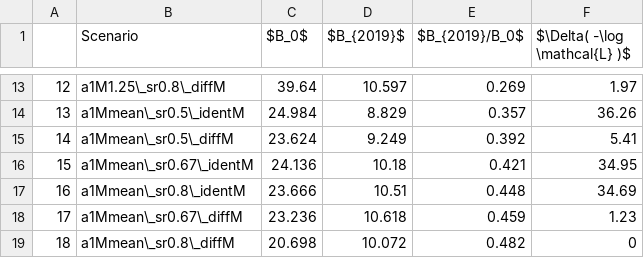
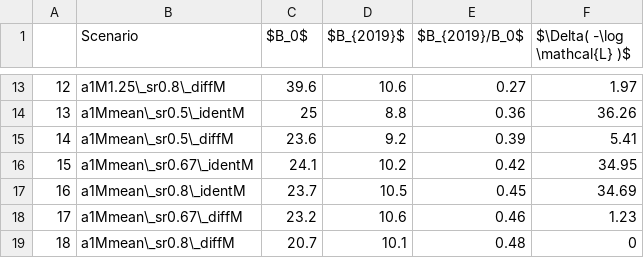
Before and after one commit to samueldnj/ms3R, a CSV file: docs/rebuildingPlan/data/histOMs.csv, drawn as a sheet; only a part is shown, gaps mark what is left out; the diff covers the shown part only.

```diff
--- a/docs/rebuildingPlan/data/histOMs.csv
+++ b/docs/rebuildingPlan/data/histOMs.csv
@@ -13,7 +13,7 @@
-"12","a1M1.25\_sr0.8\_diffM",39.64,10.597,0.269,1.97
-"13","a1Mmean\_sr0.5\_identM",24.984,8.829,0.357,36.26
-"14","a1Mmean\_sr0.5\_diffM",23.624,9.249,0.392,5.41
-"15","a1Mmean\_sr0.67\_identM",24.136,10.18,0.421,34.95
-"16","a1Mmean\_sr0.8\_identM",23.666,10.51,0.448,34.69
-"17","a1Mmean\_sr0.67\_diffM",23.236,10.618,0.459,1.23
-"18","a1Mmean\_sr0.8\_diffM",20.698,10.072,0.482,0
+"12","a1M1.25\_sr0.8\_diffM",39.6,10.6,0.27,1.97
+"13","a1Mmean\_sr0.5\_identM",25,8.8,0.36,36.26
+"14","a1Mmean\_sr0.5\_diffM",23.6,9.2,0.39,5.41
+"15","a1Mmean\_sr0.67\_identM",24.1,10.2,0.42,34.95
+"16","a1Mmean\_sr0.8\_identM",23.7,10.5,0.45,34.69
+"17","a1Mmean\_sr0.67\_diffM",23.2,10.6,0.46,1.23
+"18","a1Mmean\_sr0.8\_diffM",20.7,10.1,0.48,0
```
Also changed, not shown: 32 edited cells elsewhere in this file, docs/rebuildingPlan/data/eqWtd_Areas_bio.csv, docs/rebuildingPlan/data/eqWtd_Areas_fishing.csv, 15 other files.
